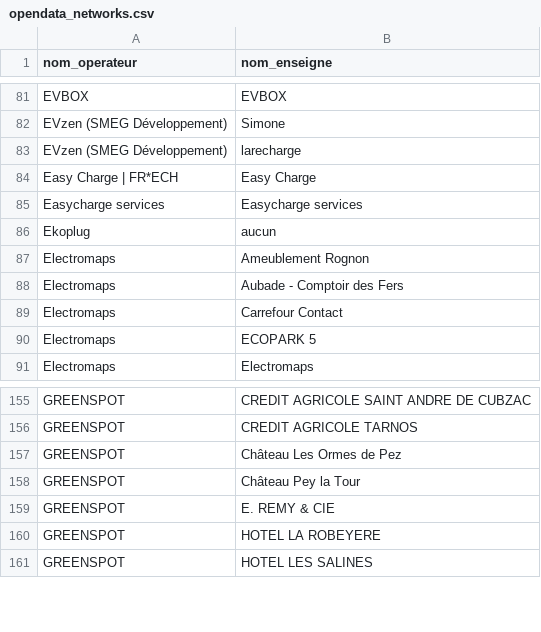
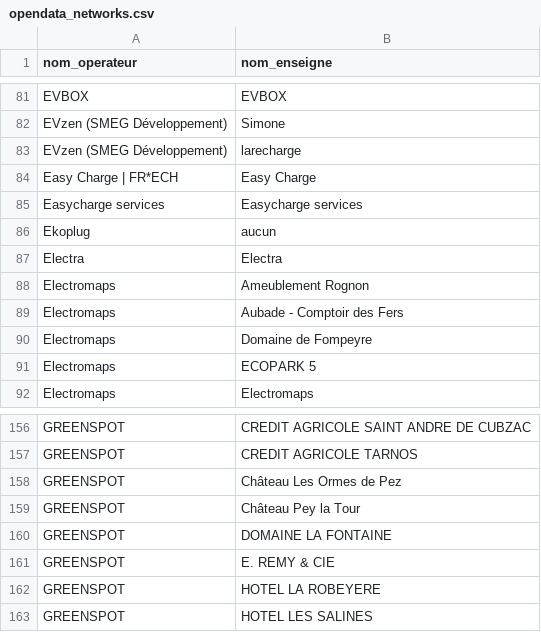
Before and after one commit to guiohm/ref-EU-EVSE, a CSV file: opendata_networks.csv, drawn as a sheet; only a part is shown, gaps mark what is left out.

```diff
--- a/opendata_networks.csv
+++ b/opendata_networks.csv
@@ -86,5 +86,6 @@ Easycharge services,Easycharge services
 Ekoplug,aucun
+Electra,Electra
 Electromaps,Ameublement Rognon
 Electromaps,Aubade - Comptoir des Fers
-Electromaps,Carrefour Contact
+Electromaps,Domaine de Fompeyre
 Electromaps,ECOPARK 5
@@ -158,2 +159,3 @@ GREENSPOT,Château Les Ormes de Pez
 GREENSPOT,Château Pey la Tour
+GREENSPOT,DOMAINE LA FONTAINE
 GREENSPOT,E. REMY & CIE
```
Also changed, not shown: history.csv, 4 other files.
